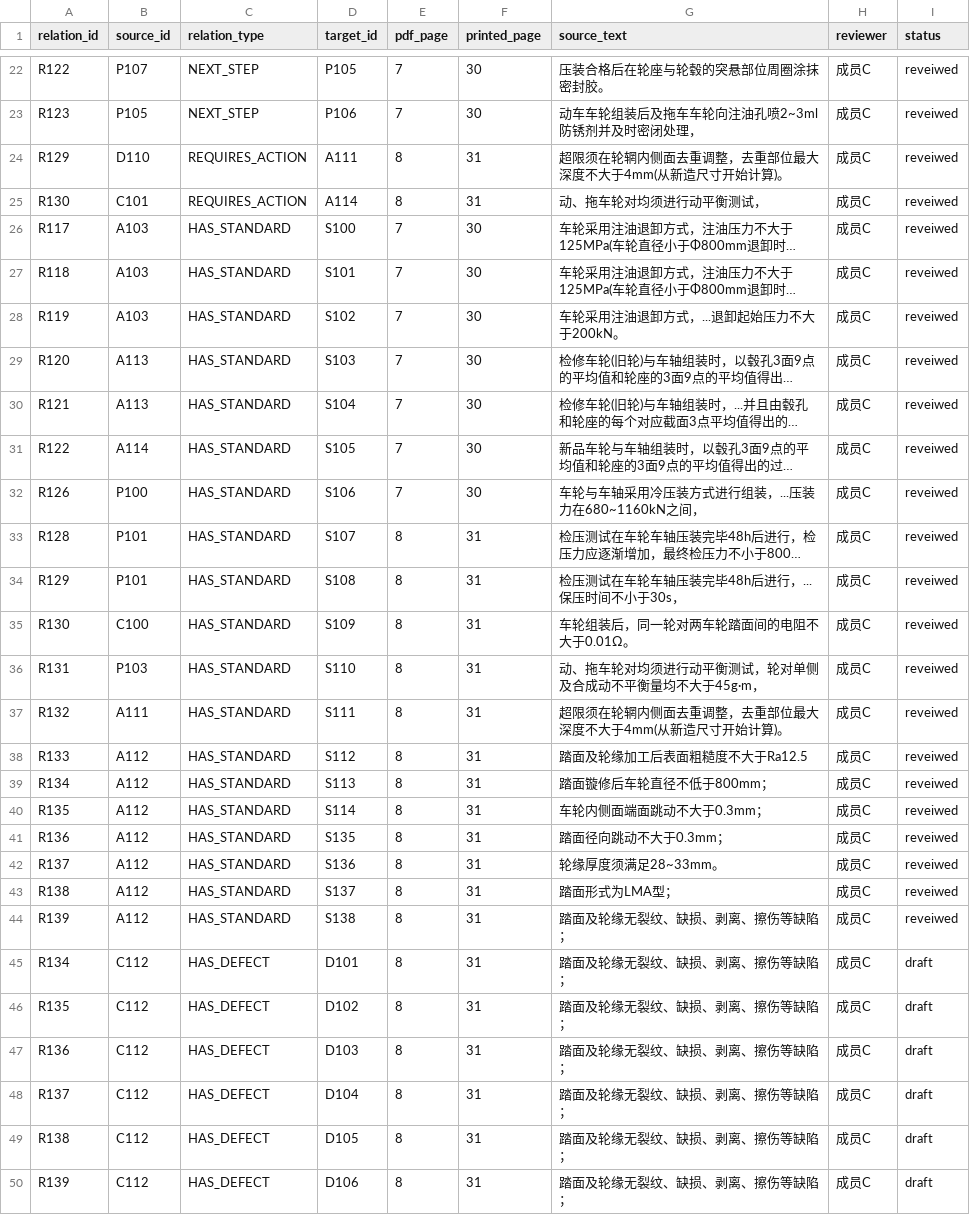
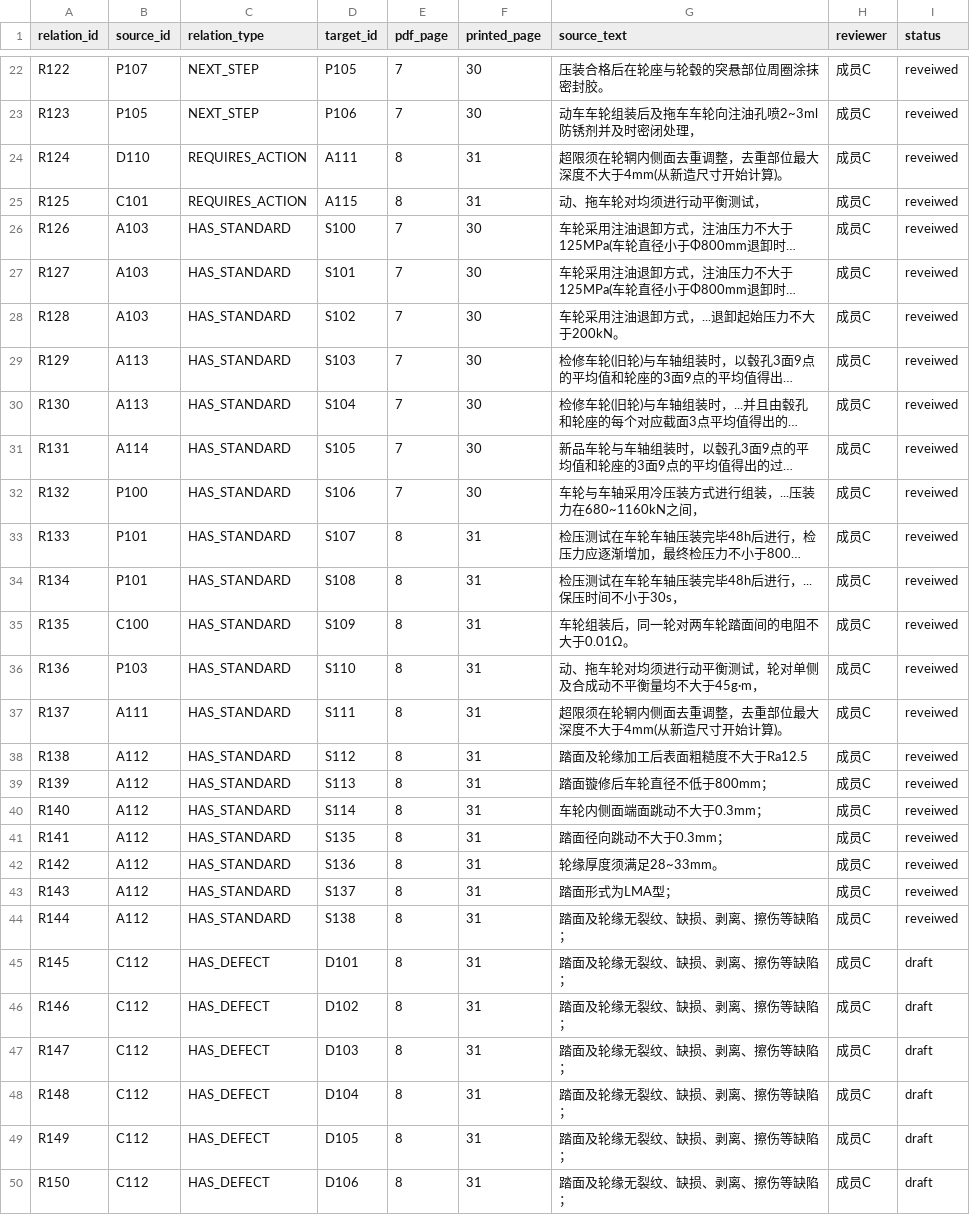
Before and after one commit to DanielLiu05/railway-pdf-knowledge-graph, a CSV file: data/submissions/member-c/relations.csv, drawn as a sheet; only a part is shown, gaps mark what is left out; long unchanged cells end in …; the diff covers the shown part only; the diff names each change by its address in the sheet, - before the commit and + after, or states it on an @@ line.

Commit message:
Add files via upload

```diff
--- a/data/submissions/member-c/relations.csv
+++ b/data/submissions/member-c/relations.csv
-A24 (relation_id): R129
+A24 (relation_id): R124
-A25 (relation_id): R130
+A25 (relation_id): R125
-D25 (target_id): A114
+D25 (target_id): A115
-A26 (relation_id): R117
+A26 (relation_id): R126
-A27 (relation_id): R118
+A27 (relation_id): R127
-A28 (relation_id): R119
+A28 (relation_id): R128
-A29 (relation_id): R120
+A29 (relation_id): R129
-A30 (relation_id): R121
+A30 (relation_id): R130
-A31 (relation_id): R122
+A31 (relation_id): R131
-A32 (relation_id): R126
+A32 (relation_id): R132
-A33 (relation_id): R128
+A33 (relation_id): R133
-A34 (relation_id): R129
+A34 (relation_id): R134
-A35 (relation_id): R130
+A35 (relation_id): R135
-A36 (relation_id): R131
+A36 (relation_id): R136
-A37 (relation_id): R132
+A37 (relation_id): R137
-A38 (relation_id): R133
+A38 (relation_id): R138
-A39 (relation_id): R134
+A39 (relation_id): R139
-A40 (relation_id): R135
+A40 (relation_id): R140
-A41 (relation_id): R136
+A41 (relation_id): R141
-A42 (relation_id): R137
+A42 (relation_id): R142
-A43 (relation_id): R138
+A43 (relation_id): R143
-A44 (relation_id): R139
+A44 (relation_id): R144
-A45 (relation_id): R134
+A45 (relation_id): R145
-A46 (relation_id): R135
+A46 (relation_id): R146
-A47 (relation_id): R136
+A47 (relation_id): R147
-A48 (relation_id): R137
+A48 (relation_id): R148
-A49 (relation_id): R138
+A49 (relation_id): R149
-A50 (relation_id): R139
+A50 (relation_id): R150
```
Also changed, not shown: 15 edited cells elsewhere in this file.
